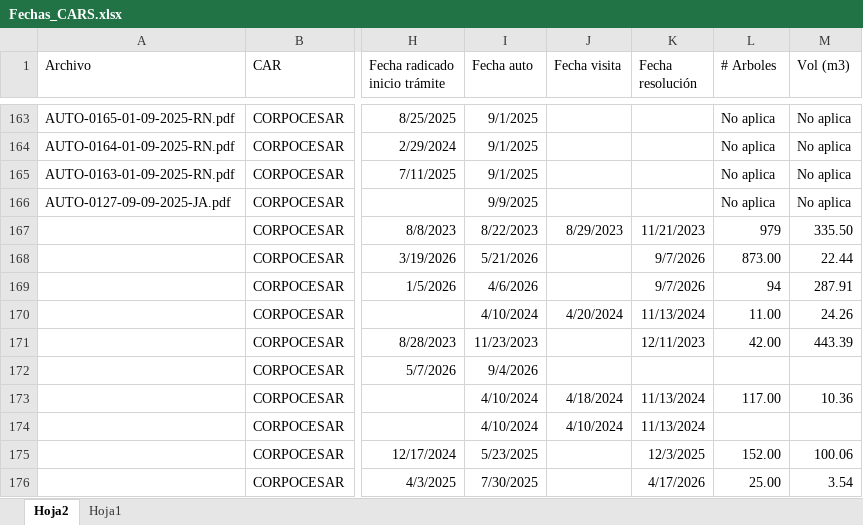
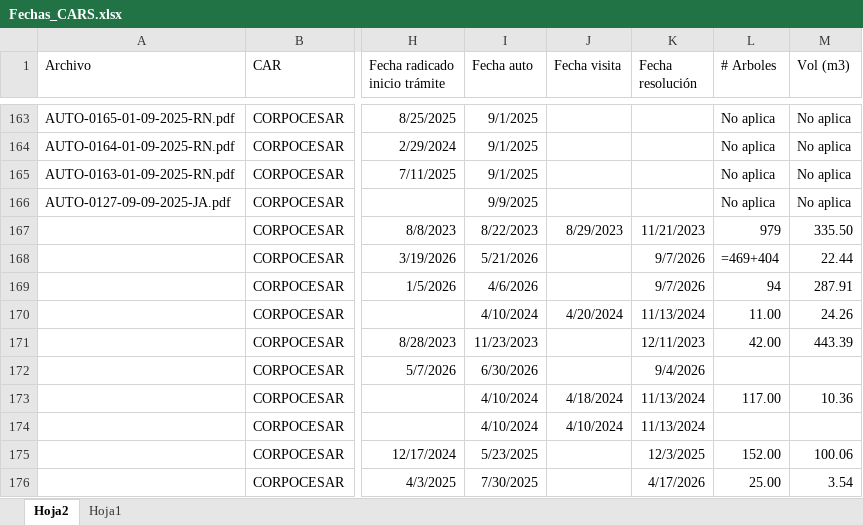
Before and after one commit to mabeltrang/CARS_nuevo, an Excel workbook: Fechas_CARS.xlsx, sheet Hoja2, drawn as a sheet; only a part is shown, gaps mark what is left out; values as stored, in another font and other column widths than the file's, no borders; formulas without a stored value are shown as written; the diff names each change by its address in the sheet, - before the commit and + after, or states it on an @@ line.

Commit message:
Add files via upload

```diff
--- a/Fechas_CARS.xlsx (sheet Hoja2)
+++ b/Fechas_CARS.xlsx (sheet Hoja2)
-L168 (# Arboles): 873.00
+L168 (# Arboles): =469+404
-I172 (Fecha auto): 9/4/2026
+I172 (Fecha auto): 6/30/2026
-K172 (Fecha resolución): (empty)
+K172 (Fecha resolución): 9/4/2026
```
Also changed, not shown: sheet Hoja1.
